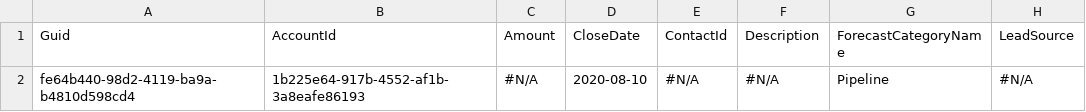
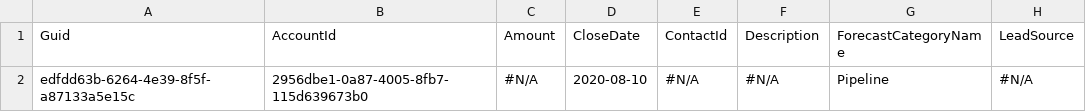
Before and after one commit to Prodlymoover/CPQTest12, a CSV file: Opportunity.csv, drawn as a sheet; only a part is shown; the diff names each change by its address in the sheet, - before the commit and + after, or states it on an @@ line.

```diff
--- a/Opportunity.csv
+++ b/Opportunity.csv
-A2 (Guid): fe64b440-98d2-4119-ba9a-b4810d598cd4
+A2 (Guid): edfdd63b-6264-4e39-8f5f-a87133a5e15c
-B2 (AccountId): 1b225e64-917b-4552-af1b-3a8eafe86193
+B2 (AccountId): 2956dbe1-0a87-4005-8fb7-115d639673b0
```
Also changed, not shown: Account.csv, Asset.csv, 3 other files.
